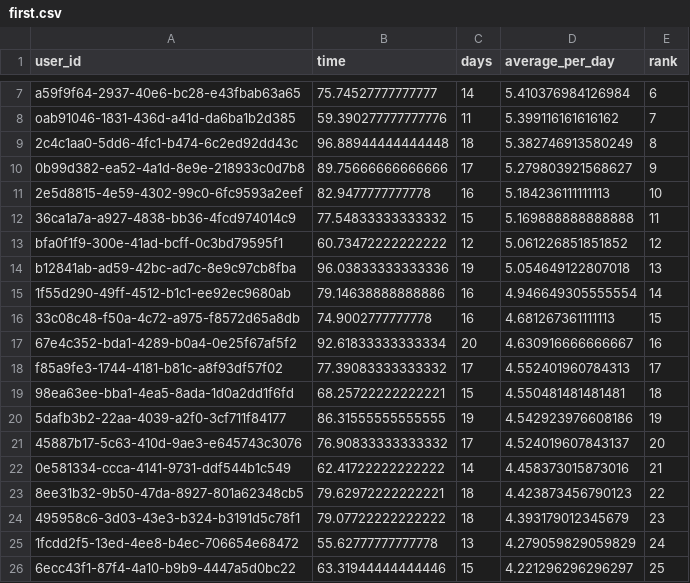
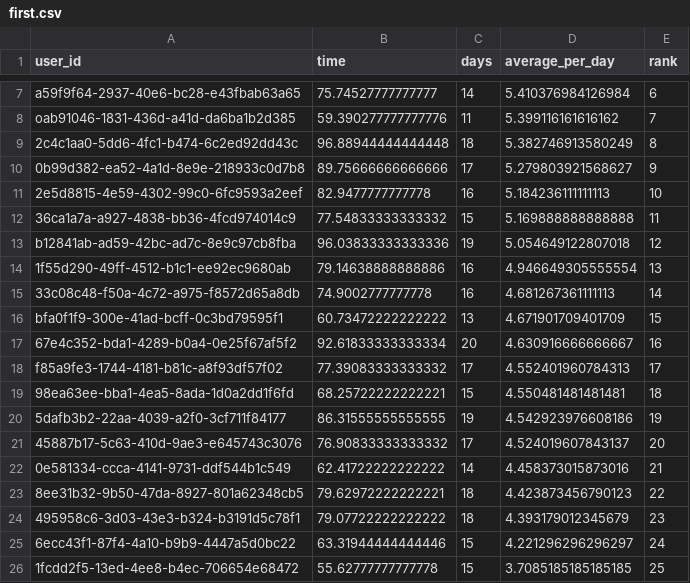
Before and after one commit to t-bence/homework, a CSV file: output/first.csv, drawn as a sheet; only a part is shown, gaps mark what is left out.

```diff
--- a/output/first.csv
+++ b/output/first.csv
@@ -12,6 +12,6 @@ oab91046-1831-436d-a41d-da6ba1b2d385,59.390277777777776,11,5.399116161616162,7
 36ca1a7a-a927-4838-bb36-4fcd974014c9,77.54833333333332,15,5.169888888888888,11
-bfa0f1f9-300e-41ad-bcff-0c3bd79595f1,60.73472222222222,12,5.061226851851852,12
-b12841ab-ad59-42bc-ad7c-8e9c97cb8fba,96.03833333333336,19,5.054649122807018,13
-1f55d290-49ff-4512-b1c1-ee92ec9680ab,79.14638888888886,16,4.946649305555554,14
-33c08c48-f50a-4c72-a975-f8572d65a8db,74.9002777777778,16,4.681267361111113,15
+b12841ab-ad59-42bc-ad7c-8e9c97cb8fba,96.03833333333336,19,5.054649122807018,12
+1f55d290-49ff-4512-b1c1-ee92ec9680ab,79.14638888888886,16,4.946649305555554,13
+33c08c48-f50a-4c72-a975-f8572d65a8db,74.9002777777778,16,4.681267361111113,14
+bfa0f1f9-300e-41ad-bcff-0c3bd79595f1,60.73472222222222,13,4.671901709401709,15
 67e4c352-bda1-4289-b0a4-0e25f67af5f2,92.61833333333334,20,4.630916666666667,16
@@ -24,3 +24,3 @@ f85a9fe3-1744-4181-b81c-a8f93df57f02,77.39083333333332,17,4.552401960784313,17
 495958c6-3d03-43e3-b324-b3191d5c78f1,79.07722222222222,18,4.393179012345679,23
-1fcdd2f5-13ed-4ee8-b4ec-706654e68472,55.62777777777778,13,4.279059829059829,24
-6ecc43f1-87f4-4a10-b9b9-4447a5d0bc22,63.31944444444446,15,4.221296296296297,25
+6ecc43f1-87f4-4a10-b9b9-4447a5d0bc22,63.31944444444446,15,4.221296296296297,24
+1fcdd2f5-13ed-4ee8-b4ec-706654e68472,55.62777777777778,15,3.7085185185185185,25
```
Also changed, not shown: 3 other files.
